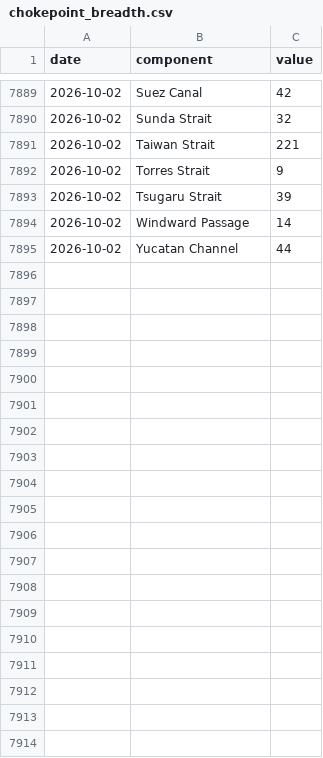
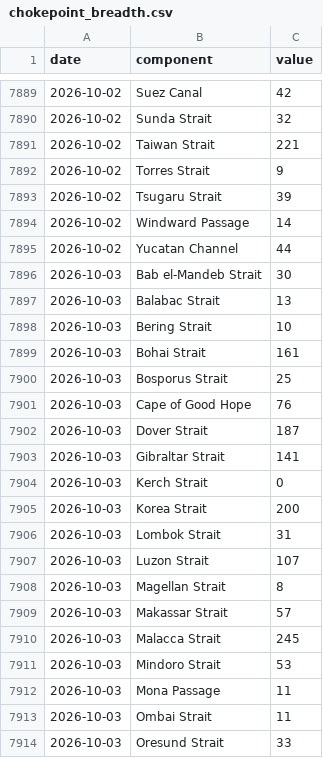
Before and after one commit to wan9yu/tremor, a CSV file: data/components/chokepoint_breadth.csv, drawn as a sheet; only a part is shown, gaps mark what is left out; the diff covers the shown part only; the diff names each change by its address in the sheet, - before the commit and + after, or states it on an @@ line.

```diff
--- a/data/components/chokepoint_breadth.csv
+++ b/data/components/chokepoint_breadth.csv
+row 7896: 2026-10-03 | Bab el-Mandeb Strait | 30
+row 7897: 2026-10-03 | Balabac Strait | 13
+row 7898: 2026-10-03 | Bering Strait | 10
+row 7899: 2026-10-03 | Bohai Strait | 161
+row 7900: 2026-10-03 | Bosporus Strait | 25
+row 7901: 2026-10-03 | Cape of Good Hope | 76
+row 7902: 2026-10-03 | Dover Strait | 187
+row 7903: 2026-10-03 | Gibraltar Strait | 141
+row 7904: 2026-10-03 | Kerch Strait | 0
+row 7905: 2026-10-03 | Korea Strait | 200
+row 7906: 2026-10-03 | Lombok Strait | 31
+row 7907: 2026-10-03 | Luzon Strait | 107
+row 7908: 2026-10-03 | Magellan Strait | 8
+row 7909: 2026-10-03 | Makassar Strait | 57
+row 7910: 2026-10-03 | Malacca Strait | 245
+row 7911: 2026-10-03 | Mindoro Strait | 53
+row 7912: 2026-10-03 | Mona Passage | 11
+row 7913: 2026-10-03 | Ombai Strait | 11
+row 7914: 2026-10-03 | Oresund Strait | 33
```
Also changed, not shown: 9 added rows elsewhere in this file, data/cnh_cny.csv, data/components/flights.csv, 51 other files.
